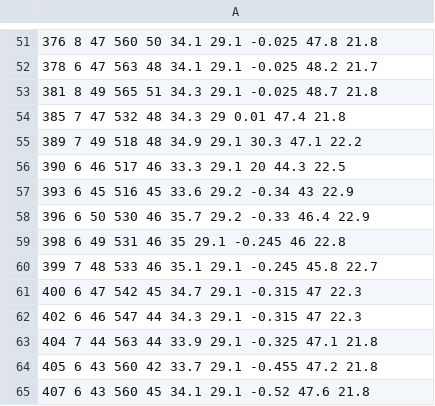
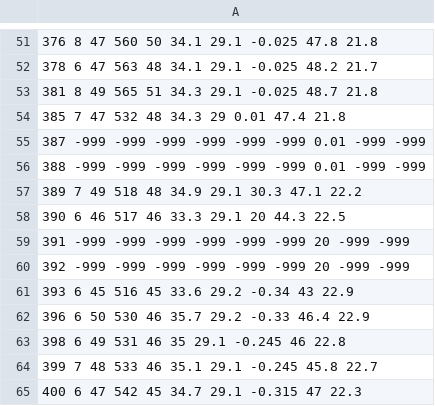
Before and after one commit to CMS-HGCAL/TestBeam, a CSV file: CondObjects/data/metaData_CERNH2_June2018.csv, drawn as a sheet; only a part is shown, gaps mark what is left out; the shorter side is filled out with more unchanged rows.

Commit message:
[meta data] add missing table positions for muon runs

```diff
--- a/CondObjects/data/metaData_CERNH2_June2018.csv
+++ b/CondObjects/data/metaData_CERNH2_June2018.csv
@@ -54,4 +54,8 @@
 385 7 47 532 48 34.3 29 0.01 47.4 21.8
+387 -999 -999 -999 -999 -999 -999 0.01 -999 -999
+388 -999 -999 -999 -999 -999 -999 0.01 -999 -999
 389 7 49 518 48 34.9 29.1 30.3 47.1 22.2
 390 6 46 517 46 33.3 29.1 20 44.3 22.5
+391 -999 -999 -999 -999 -999 -999 20 -999 -999
+392 -999 -999 -999 -999 -999 -999 20 -999 -999
 393 6 45 516 45 33.6 29.2 -0.34 43 22.9
```
